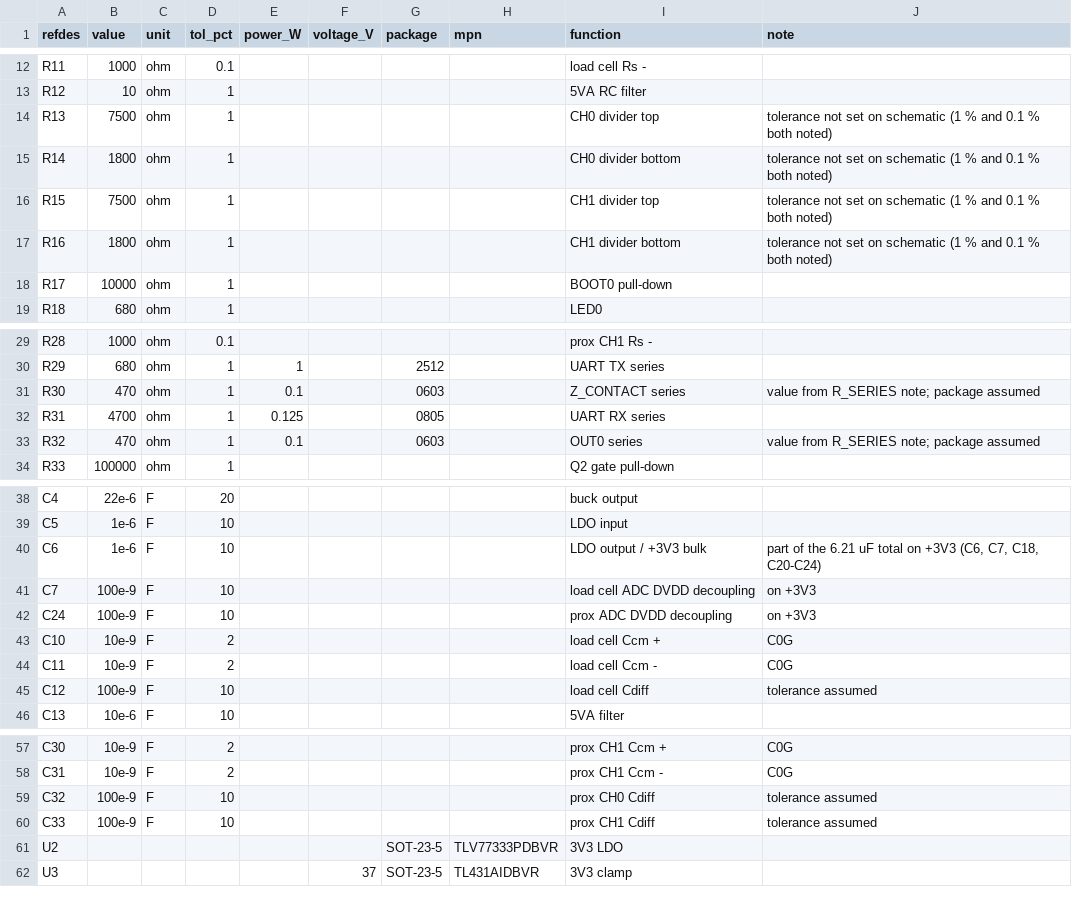
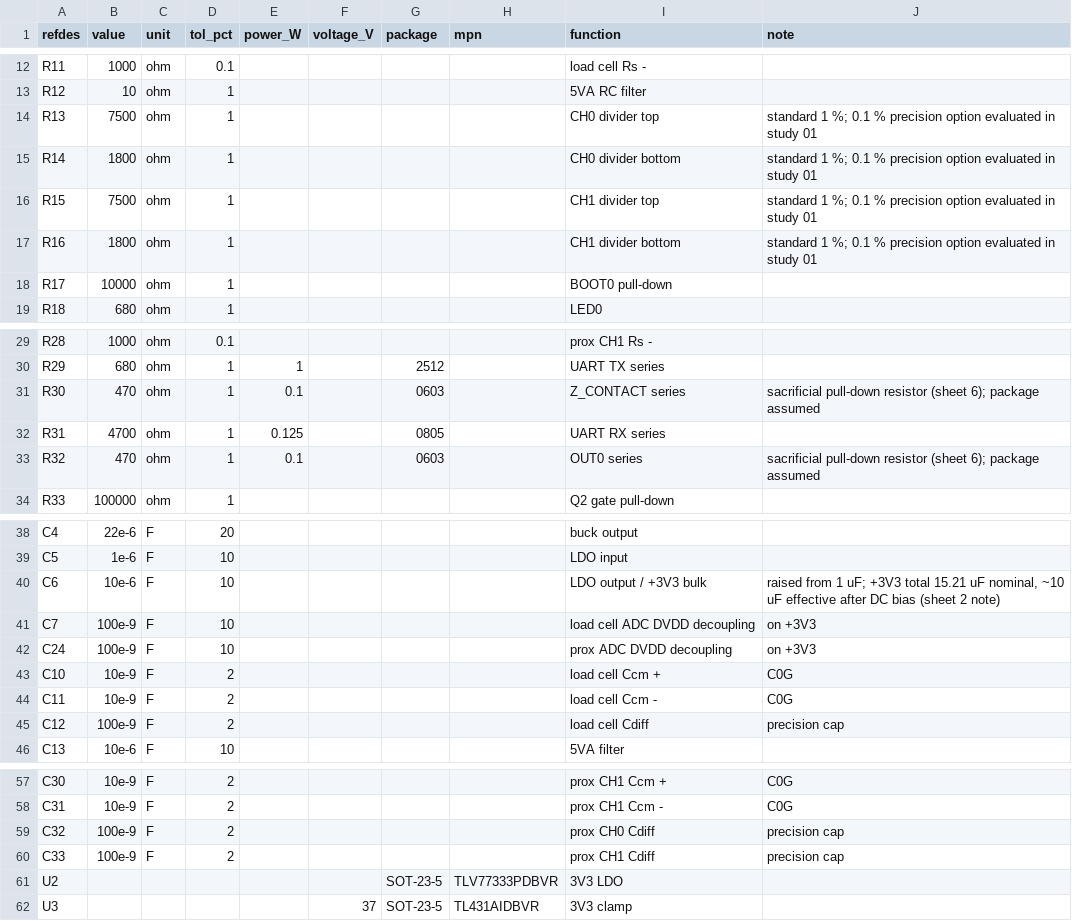
Before and after one commit to Mthanson1/adam-sim-analysis, a CSV file: shared/board/adam_cal_v2.csv, drawn as a sheet; only a part is shown, gaps mark what is left out.

Commit message:
Update the parts table to schematic V2 values: C6 10 uF, 2 % precision filter caps.

```diff
--- a/shared/board/adam_cal_v2.csv
+++ b/shared/board/adam_cal_v2.csv
@@ -13,6 +13,6 @@ R11,1000,ohm,0.1,,,,,load cell Rs -,
 R12,10,ohm,1,,,,,5VA RC filter,
-R13,7500,ohm,1,,,,,CH0 divider top,tolerance not set on schematic (1 % and 0.1 % both noted)
-R14,1800,ohm,1,,,,,CH0 divider bottom,tolerance not set on schematic (1 % and 0.1 % both noted)
-R15,7500,ohm,1,,,,,CH1 divider top,tolerance not set on schematic (1 % and 0.1 % both noted)
-R16,1800,ohm,1,,,,,CH1 divider bottom,tolerance not set on schematic (1 % and 0.1 % both noted)
+R13,7500,ohm,1,,,,,CH0 divider top,standard 1 %; 0.1 % precision option evaluated in study 01
+R14,1800,ohm,1,,,,,CH0 divider bottom,standard 1 %; 0.1 % precision option evaluated in study 01
+R15,7500,ohm,1,,,,,CH1 divider top,standard 1 %; 0.1 % precision option evaluated in study 01
+R16,1800,ohm,1,,,,,CH1 divider bottom,standard 1 %; 0.1 % precision option evaluated in study 01
 R17,10000,ohm,1,,,,,BOOT0 pull-down,
@@ -30,5 +30,5 @@ R28,1000,ohm,0.1,,,,,prox CH1 Rs -,
 R29,680,ohm,1,1,,2512,,UART TX series,
-R30,470,ohm,1,0.1,,0603,,Z_CONTACT series,value from R_SERIES note; package assumed
+R30,470,ohm,1,0.1,,0603,,Z_CONTACT series,sacrificial pull-down resistor (sheet 6); package assumed
 R31,4700,ohm,1,0.125,,0805,,UART RX series,
-R32,470,ohm,1,0.1,,0603,,OUT0 series,value from R_SERIES note; package assumed
+R32,470,ohm,1,0.1,,0603,,OUT0 series,sacrificial pull-down resistor (sheet 6); package assumed
 R33,100000,ohm,1,,,,,Q2 gate pull-down,
@@ -39,3 +39,3 @@ C4,22e-6,F,20,,,,,buck output,
 C5,1e-6,F,10,,,,,LDO input,
-C6,1e-6,F,10,,,,,LDO output / +3V3 bulk,"part of the 6.21 uF total on +3V3 (C6, C7, C18, C20-C24)"
+C6,10e-6,F,10,,,,,LDO output / +3V3 bulk,"raised from 1 uF; +3V3 total 15.21 uF nominal, ~10 uF effective after DC bias (sheet 2 note)"
 C7,100e-9,F,10,,,,,load cell ADC DVDD decoupling,on +3V3
@@ -44,3 +44,3 @@ C10,10e-9,F,2,,,,,load cell Ccm +,C0G
 C11,10e-9,F,2,,,,,load cell Ccm -,C0G
-C12,100e-9,F,10,,,,,load cell Cdiff,tolerance assumed
+C12,100e-9,F,2,,,,,load cell Cdiff,precision cap
 C13,10e-6,F,10,,,,,5VA filter,
@@ -58,4 +58,4 @@ C30,10e-9,F,2,,,,,prox CH1 Ccm +,C0G
 C31,10e-9,F,2,,,,,prox CH1 Ccm -,C0G
-C32,100e-9,F,10,,,,,prox CH0 Cdiff,tolerance assumed
-C33,100e-9,F,10,,,,,prox CH1 Cdiff,tolerance assumed
+C32,100e-9,F,2,,,,,prox CH0 Cdiff,precision cap
+C33,100e-9,F,2,,,,,prox CH1 Cdiff,precision cap
 U2,,,,,,SOT-23-5,TLV77333PDBVR,3V3 LDO,
```
